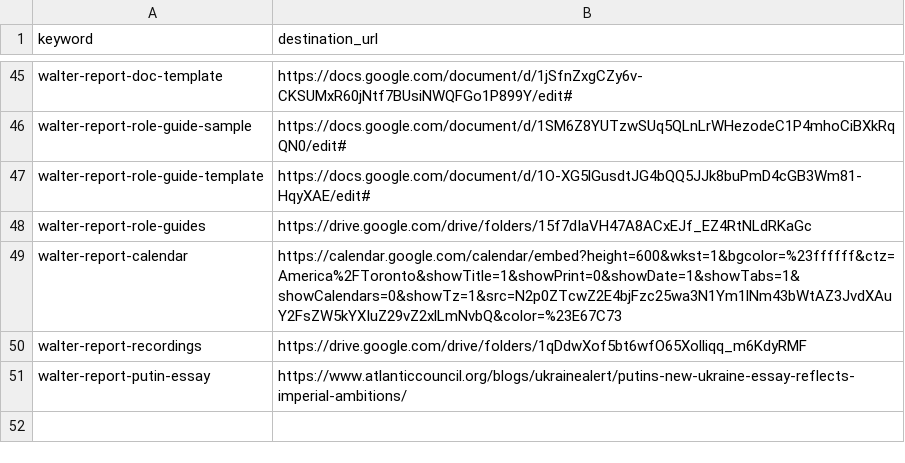
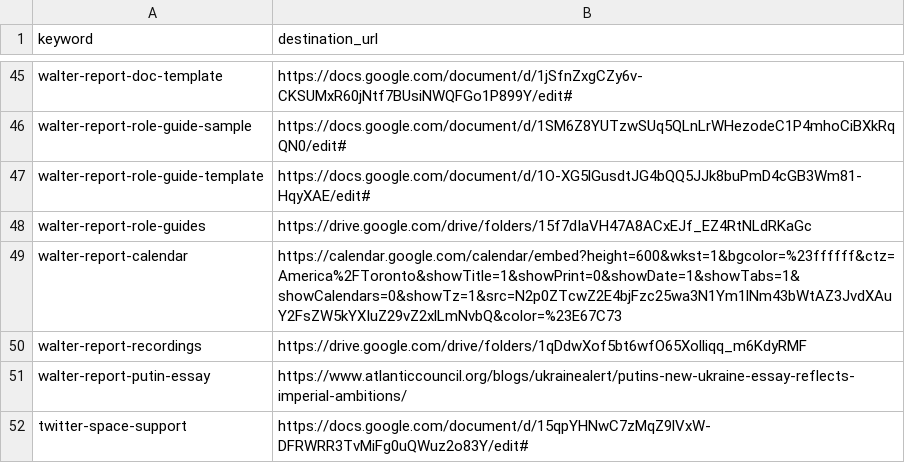
Before and after one commit to g0v-network/link.g0v.network, a CSV file: shortlinks.csv, drawn as a sheet; only a part is shown, gaps mark what is left out; the diff names each change by its address in the sheet, - before the commit and + after, or states it on an @@ line.

Commit message:
Added twitter-space-support shortlink

```diff
--- a/shortlinks.csv
+++ b/shortlinks.csv
+row 52: twitter-space-support | https://docs.google.com/document/d/15qpYHNwC7zMqZ9lVxW-DFRWRR3TvMiFg0uQWuz2o83Y/edit#
```
